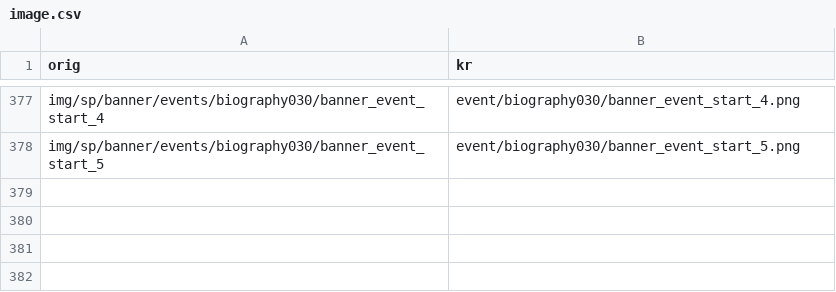
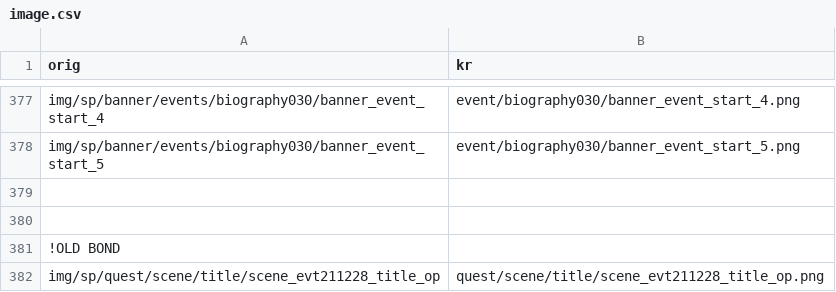
Before and after one commit to gbfkor/gbfkor.github.io, a CSV file: _data/image.csv, drawn as a sheet; only a part is shown, gaps mark what is left out; the diff names each change by its address in the sheet, - before the commit and + after, or states it on an @@ line.

```diff
--- a/_data/image.csv
+++ b/_data/image.csv
+row 379: (empty)
+row 380: (empty)
+row 381: !OLD BOND
+row 382: img/sp/quest/scene/title/scene_evt211228_title_op | quest/scene/title/scene_evt211228_title_op.png
```
Also changed, not shown: _data/name.csv.
